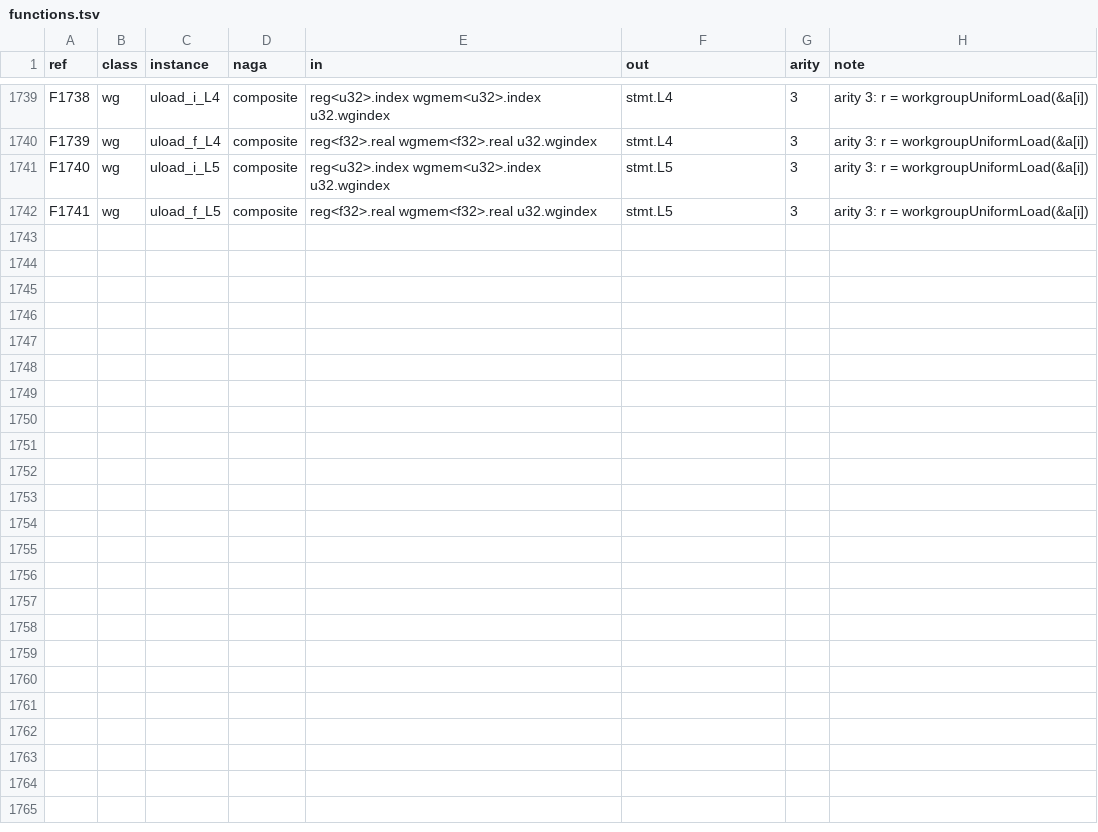
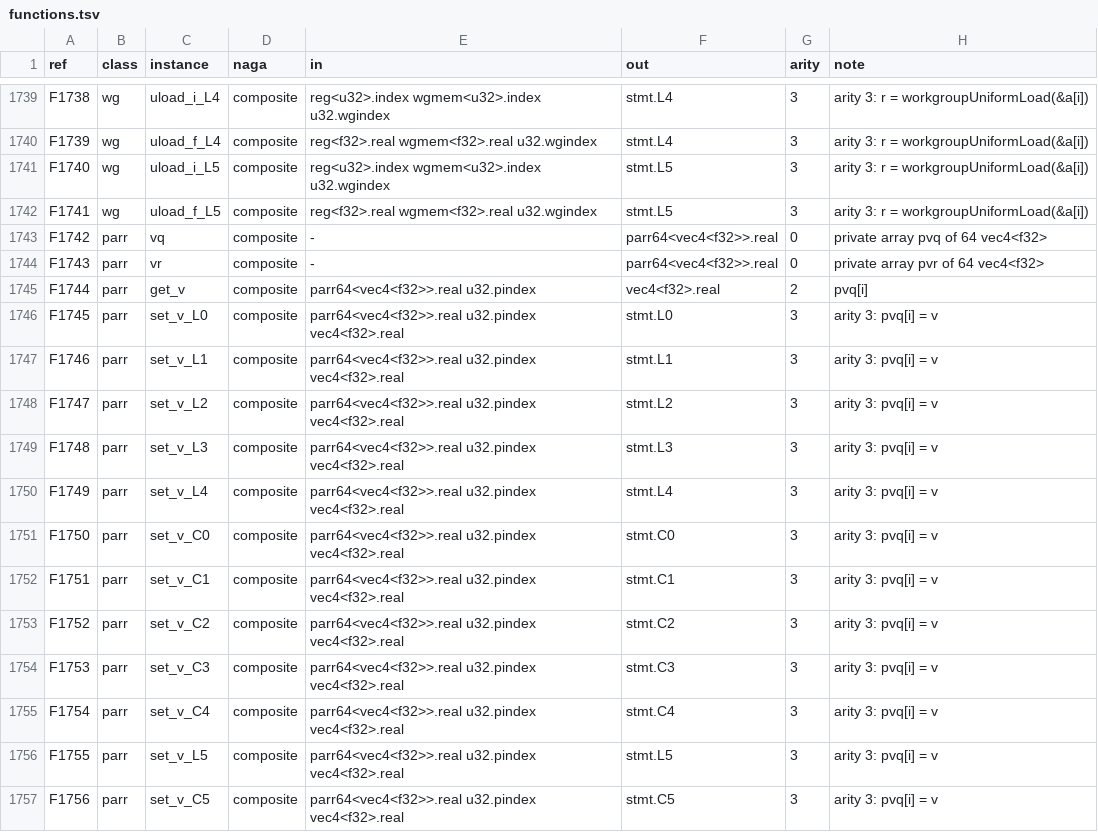
Before and after one commit to Gamakon/fuller, a TSV file: kingdoms/safewgsl/functions.tsv, drawn as a sheet; only a part is shown, gaps mark what is left out.

Commit message:
feat(wgsl): 64-element vec4<f32> private arrays (pvq, pvr); seed28 reads past its query registers
A local array of 17 to 64 vec4<f32> (v24 run 1's seed28: `var qreg:
array<vec4<f32>, 32>`, a query held in registers) is a 64-element private
array, parr.vq or parr.vr (dual parr64<vec4<f32>>.real), indexed as the
64-element arrays are (u32.pindex, i & 63u), read and written by
parr.get_v / parr.set_v. Rows 1,741 -> 1,756, duals 190 -> 191. seed28 now
reads to a barrier under its stop test (a loop that breaks on a value
each thread computes: non-uniform by WGSL's rule). Floors re-measured with
the reason beside them: random trees AST 46 -> 37, fixpoint 930 -> 928
(other draws: with the new arrays undrawn this commit measures 34 and
934); modules 5, 962, 130 -> 8, 968, 139. 649 CPU tests pass, clippy
clean, phylu wgsl_model 19 of 19.

```diff
--- a/kingdoms/safewgsl/functions.tsv
+++ b/kingdoms/safewgsl/functions.tsv
@@ -1742 +1742,16 @@ F1740	wg	uload_i_L5	composite	reg<u32>.index wgmem<u32>.index u32.wgindex	stmt.L
 F1741	wg	uload_f_L5	composite	reg<f32>.real wgmem<f32>.real u32.wgindex	stmt.L5	3	arity 3: r = workgroupUniformLoad(&a[i])
+F1742	parr	vq	composite	-	parr64<vec4<f32>>.real	0	private array pvq of 64 vec4<f32>
+F1743	parr	vr	composite	-	parr64<vec4<f32>>.real	0	private array pvr of 64 vec4<f32>
+F1744	parr	get_v	composite	parr64<vec4<f32>>.real u32.pindex	vec4<f32>.real	2	pvq[i]
+F1745	parr	set_v_L0	composite	parr64<vec4<f32>>.real u32.pindex vec4<f32>.real	stmt.L0	3	arity 3: pvq[i] = v
+F1746	parr	set_v_L1	composite	parr64<vec4<f32>>.real u32.pindex vec4<f32>.real	stmt.L1	3	arity 3: pvq[i] = v
+F1747	parr	set_v_L2	composite	parr64<vec4<f32>>.real u32.pindex vec4<f32>.real	stmt.L2	3	arity 3: pvq[i] = v
+F1748	parr	set_v_L3	composite	parr64<vec4<f32>>.real u32.pindex vec4<f32>.real	stmt.L3	3	arity 3: pvq[i] = v
+F1749	parr	set_v_L4	composite	parr64<vec4<f32>>.real u32.pindex vec4<f32>.real	stmt.L4	3	arity 3: pvq[i] = v
+F1750	parr	set_v_C0	composite	parr64<vec4<f32>>.real u32.pindex vec4<f32>.real	stmt.C0	3	arity 3: pvq[i] = v
+F1751	parr	set_v_C1	composite	parr64<vec4<f32>>.real u32.pindex vec4<f32>.real	stmt.C1	3	arity 3: pvq[i] = v
+F1752	parr	set_v_C2	composite	parr64<vec4<f32>>.real u32.pindex vec4<f32>.real	stmt.C2	3	arity 3: pvq[i] = v
+F1753	parr	set_v_C3	composite	parr64<vec4<f32>>.real u32.pindex vec4<f32>.real	stmt.C3	3	arity 3: pvq[i] = v
+F1754	parr	set_v_C4	composite	parr64<vec4<f32>>.real u32.pindex vec4<f32>.real	stmt.C4	3	arity 3: pvq[i] = v
+F1755	parr	set_v_L5	composite	parr64<vec4<f32>>.real u32.pindex vec4<f32>.real	stmt.L5	3	arity 3: pvq[i] = v
+F1756	parr	set_v_C5	composite	parr64<vec4<f32>>.real u32.pindex vec4<f32>.real	stmt.C5	3	arity 3: pvq[i] = v
```
Also changed, not shown: kingdoms/safewgsl/types.tsv, 6 other files.
